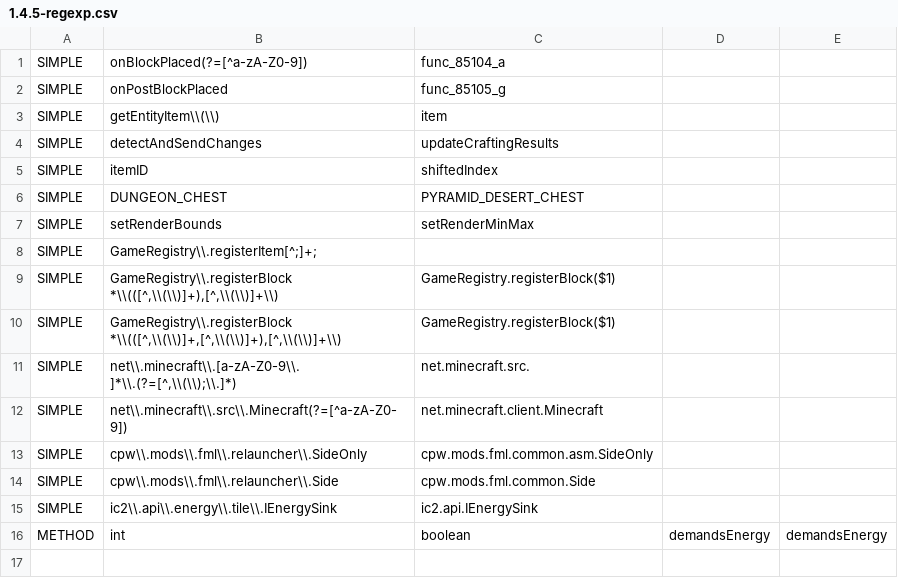
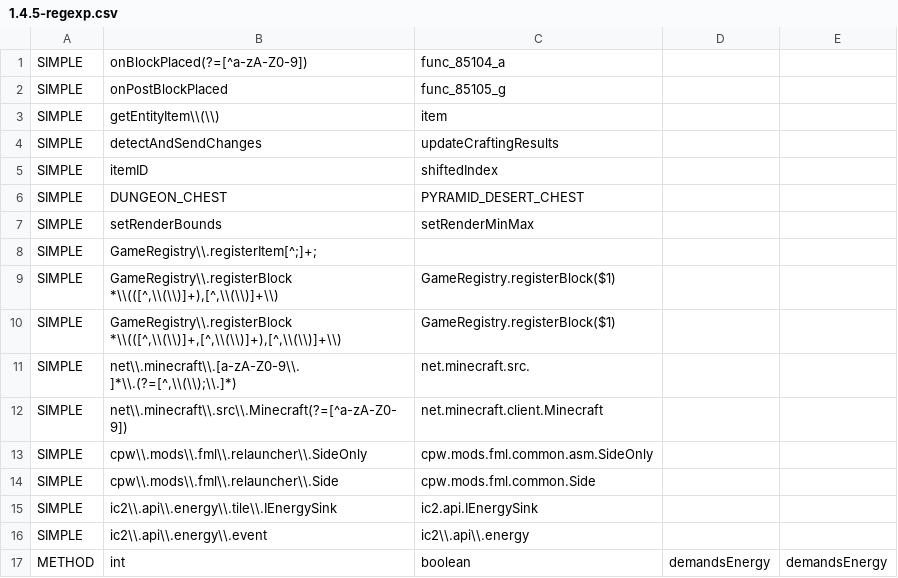
Before and after one commit to yogpstop/QuarryPlus, a CSV file: src/patch/1.4.5-regexp.csv, drawn as a sheet; the diff names each change by its address in the sheet, - before the commit and + after, or states it on an @@ line.

Commit message:
Fix IC2 energy bug and compatible with new build system

```diff
--- a/src/patch/1.4.5-regexp.csv
+++ b/src/patch/1.4.5-regexp.csv
+row 16: SIMPLE | ic2\\.api\\.energy\\.event | ic2\\.api\\.energy
```
Also changed, not shown: 6 other files.
